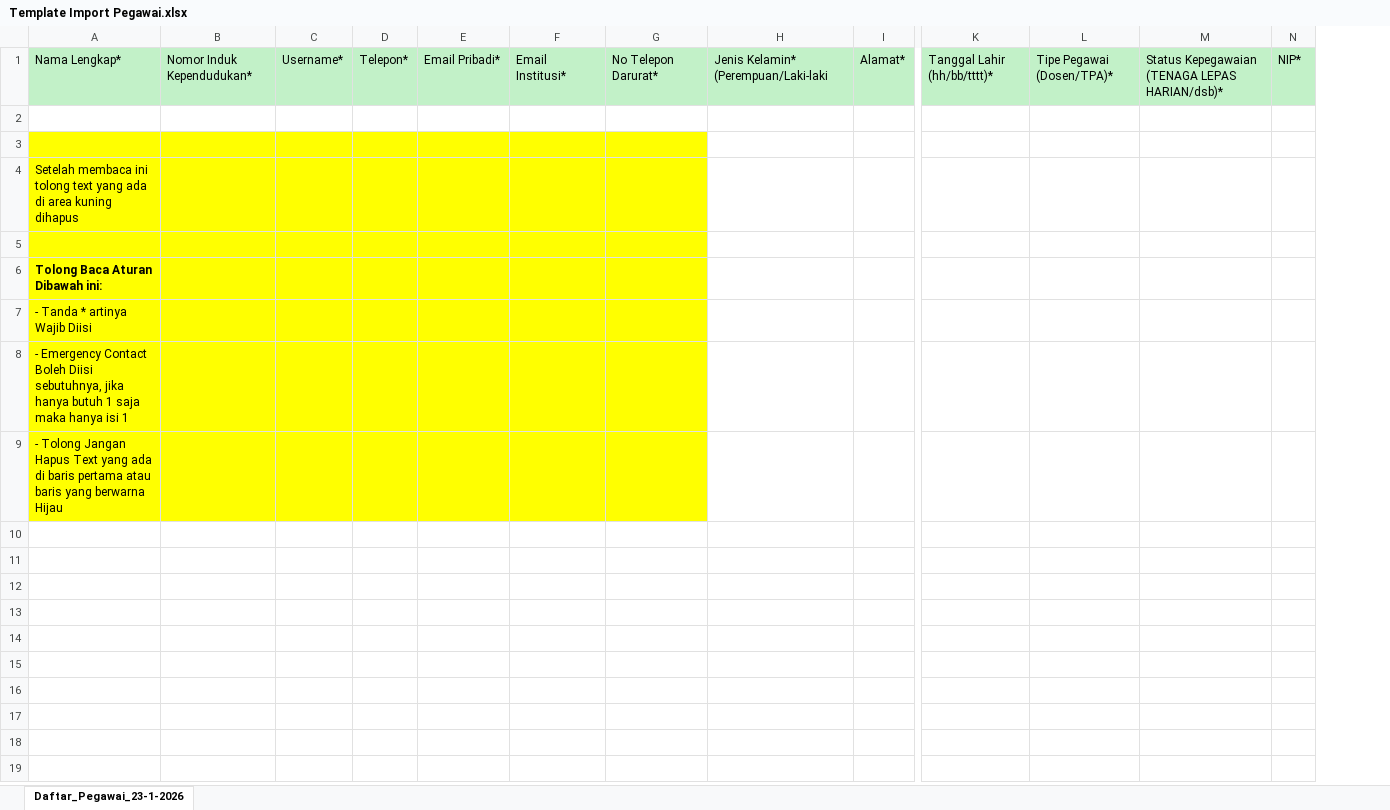
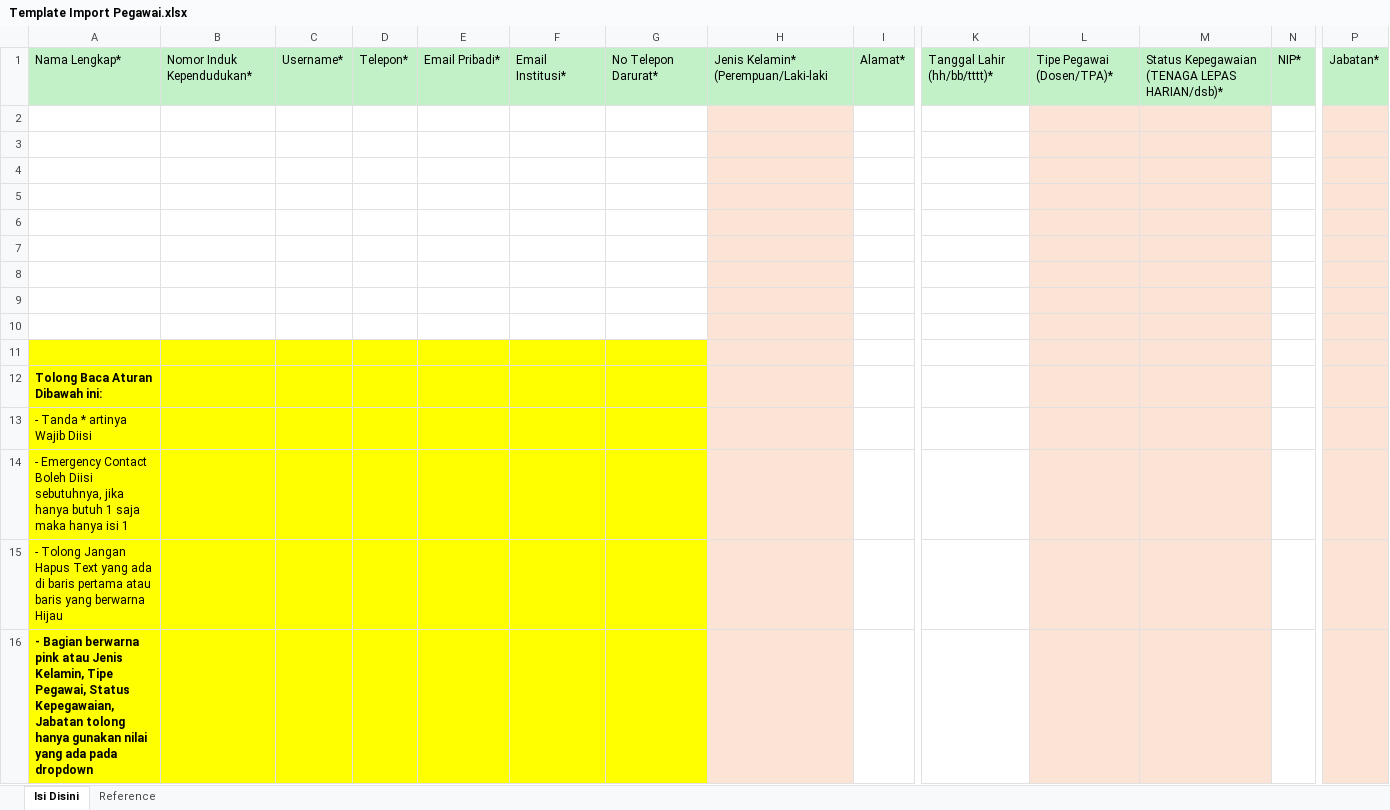
Before and after one commit to evftrya/HR_TUGAS_AKHIR, an Excel workbook: public/template/Template Import Pegawai.xlsx, sheet Isi Disini, drawn as a sheet; only a part is shown, gaps mark what is left out; values as stored, in another font and other column widths than the file's, no borders; addresses are those after the commit; rows hold the shown columns only; the diff names each change by its address in the sheet, - before the commit and + after, or states it on an @@ line.

```diff
--- a/public/template/Template Import Pegawai.xlsx (sheet Isi Disini)
+++ b/public/template/Template Import Pegawai.xlsx (sheet Isi Disini)
-sheet tab: Daftar_Pegawai_23-1-2026
+sheet tab: Isi Disini
+sheet tab: Reference
+column P, row 1: Jabatan*
-H2:H4 fill: none
+H2:H4 fill: #FBE3D6
-L2:M4 fill: none
+L2:M4 fill: #FBE3D6
-A3:G4 fill: #FFFF00
+A3:G4 fill: none
-A4: Setelah membaca ini tolong text yang ada di area kuning dihapus
+A4: (empty)
+row 5: (empty)
+row 6: (empty)
+row 7: (empty)
+row 8: (empty)
+row 9: (empty)
+row 10: (empty)
-H11:H15 fill: none
+H11:H15 fill: #FBE3D6
-L11:M15 fill: none
+L11:M15 fill: #FBE3D6
+row 16: - Bagian berwarna pink atau Jenis Kelamin, Tipe Pegawai, Status Kepegawaian, Jabatan tolong hanya gunakan nilai yang ada pada dropdown
```
Also changed, not shown: 5 other files.
